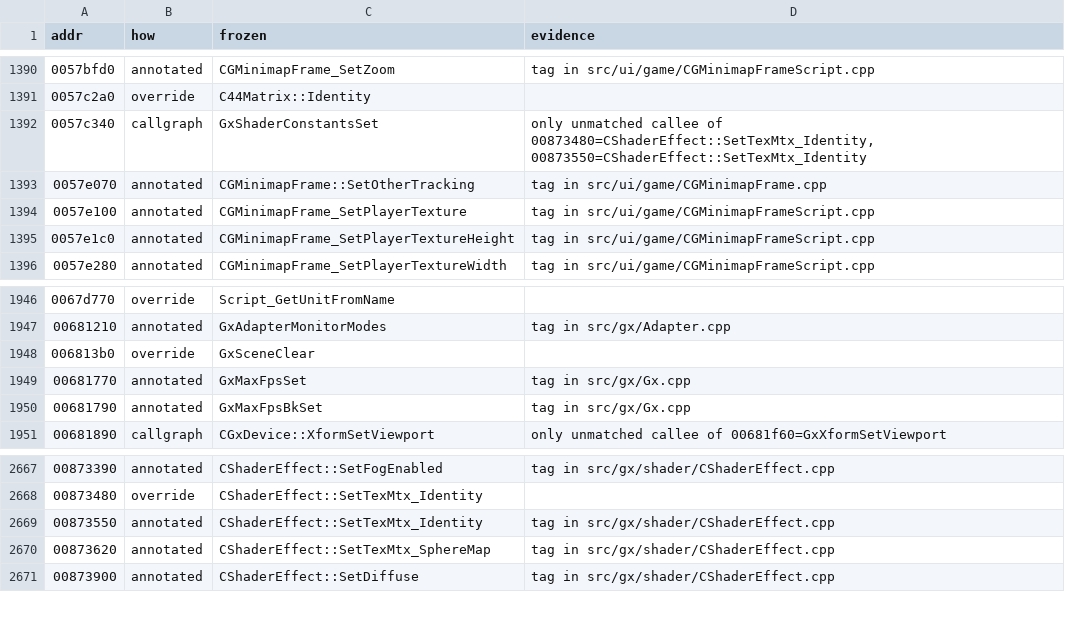
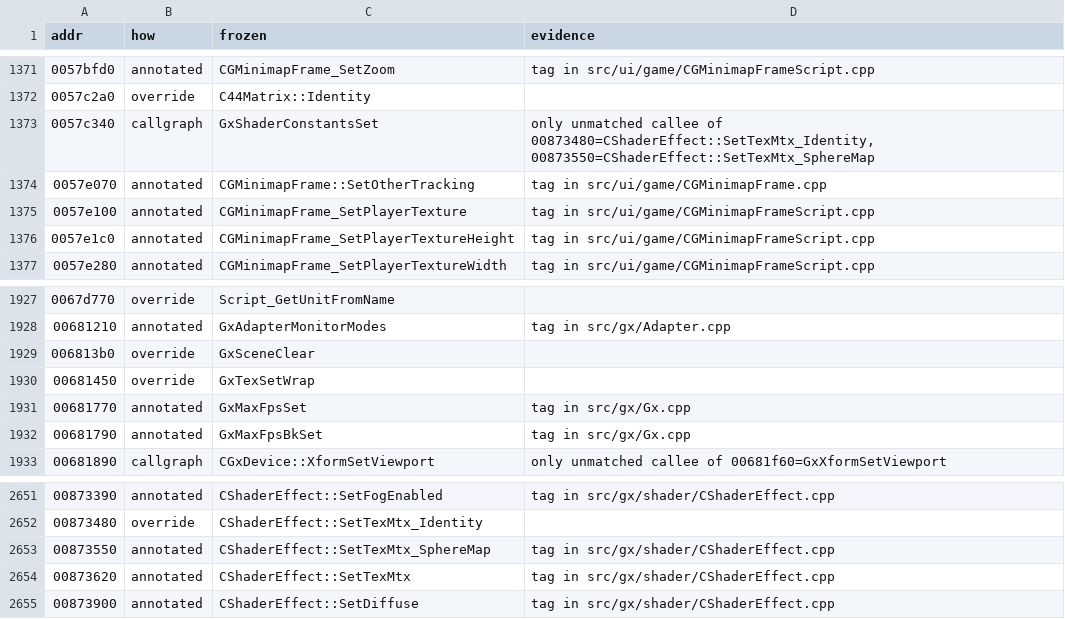
Before and after one commit to zeruth/FrozenClient, a TSV file: tools/recomp/data/matches.tsv, drawn as a sheet; only a part is shown, gaps mark what is left out; the diff covers the shown part only.

```diff
--- a/tools/recomp/data/matches.tsv
+++ b/tools/recomp/data/matches.tsv
@@ -1391,3 +1372,3 @@ addr	how	frozen	evidence
 0057c2a0	override	C44Matrix::Identity	
-0057c340	callgraph	GxShaderConstantsSet	only unmatched callee of 00873480=CShaderEffect::SetTexMtx_Identity, 00873550=CShaderEffect::SetTexMtx_Identity
+0057c340	callgraph	GxShaderConstantsSet	only unmatched callee of 00873480=CShaderEffect::SetTexMtx_Identity, 00873550=CShaderEffect::SetTexMtx_SphereMap
 0057e070	annotated	CGMinimapFrame::SetOtherTracking	tag in src/ui/game/CGMinimapFrame.cpp
@@ -1948,2 +1929,3 @@ addr	how	frozen	evidence
 006813b0	override	GxSceneClear	
+00681450	override	GxTexSetWrap	
 00681770	annotated	GxMaxFpsSet	tag in src/gx/Gx.cpp
@@ -2668,4 +2652,4 @@ addr	how	frozen	evidence
 00873480	override	CShaderEffect::SetTexMtx_Identity	
-00873550	annotated	CShaderEffect::SetTexMtx_Identity	tag in src/gx/shader/CShaderEffect.cpp
-00873620	annotated	CShaderEffect::SetTexMtx_SphereMap	tag in src/gx/shader/CShaderEffect.cpp
+00873550	annotated	CShaderEffect::SetTexMtx_SphereMap	tag in src/gx/shader/CShaderEffect.cpp
+00873620	annotated	CShaderEffect::SetTexMtx	tag in src/gx/shader/CShaderEffect.cpp
 00873900	annotated	CShaderEffect::SetDiffuse	tag in src/gx/shader/CShaderEffect.cpp
```
Also changed, not shown: 2 added rows and 19 removed rows elsewhere in this file, 7 other files.
